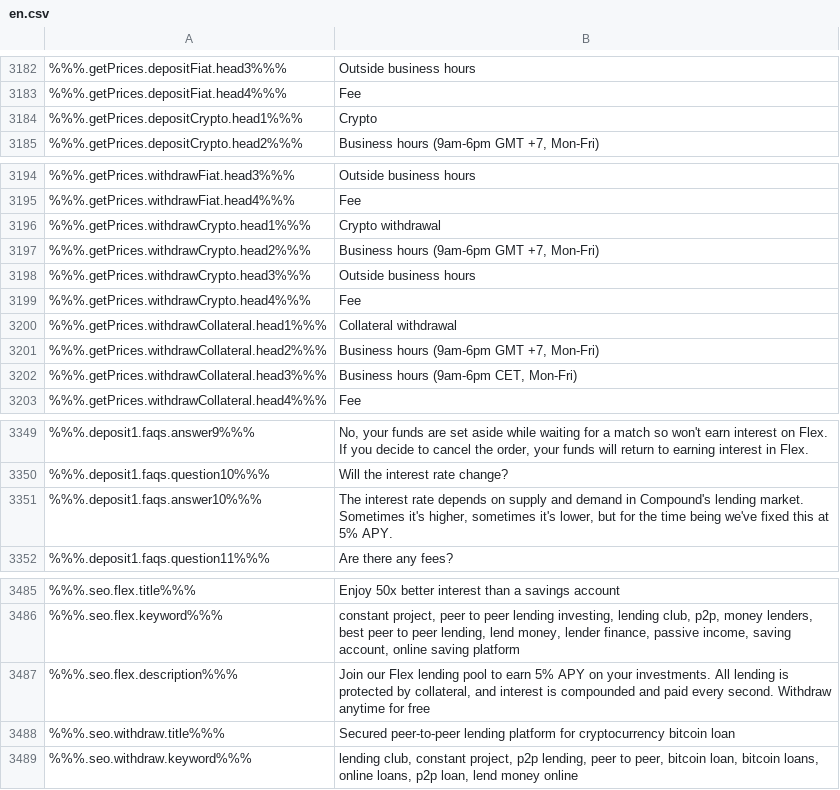
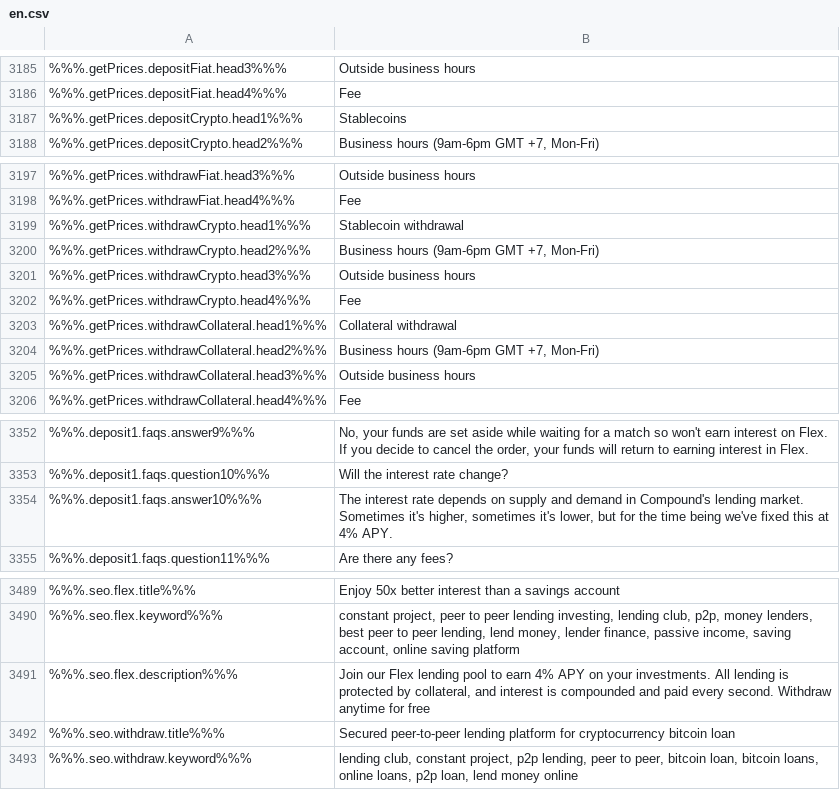
Before and after one commit to duyhtq/constant-web-i18n, a CSV file: store/en.csv, drawn as a sheet; only a part is shown, gaps mark what is left out; the diff covers the shown part only.

```diff
--- a/store/en.csv
+++ b/store/en.csv
@@ -4089,3 +4092,3 @@
 %%%.getPrices.depositFiat.head4%%%,"Fee"
-%%%.getPrices.depositCrypto.head1%%%,"Crypto"
+%%%.getPrices.depositCrypto.head1%%%,"Stablecoins"
 %%%.getPrices.depositCrypto.head2%%%,"Business hours (9am-6pm GMT +7, Mon-Fri)"
@@ -4101,3 +4104,3 @@
 %%%.getPrices.withdrawFiat.head4%%%,"Fee"
-%%%.getPrices.withdrawCrypto.head1%%%,"Crypto withdrawal"
+%%%.getPrices.withdrawCrypto.head1%%%,"Stablecoin withdrawal"
 %%%.getPrices.withdrawCrypto.head2%%%,"Business hours (9am-6pm GMT +7, Mon-Fri)"
@@ -4107,3 +4110,3 @@
 %%%.getPrices.withdrawCollateral.head2%%%,"Business hours (9am-6pm GMT +7, Mon-Fri)"
-%%%.getPrices.withdrawCollateral.head3%%%,"Business hours (9am-6pm CET, Mon-Fri)"
+%%%.getPrices.withdrawCollateral.head3%%%,"Outside business hours"
 %%%.getPrices.withdrawCollateral.head4%%%,"Fee"
@@ -4256,3 +4259,3 @@
 %%%.deposit1.faqs.question10%%%,"Will the interest rate change?"
-%%%.deposit1.faqs.answer10%%%,"The interest rate depends on supply and demand in Compound's lending market. Sometimes it's higher, sometimes it's lower, but for the time being we've fixed this at 5% APY."
+%%%.deposit1.faqs.answer10%%%,"The interest rate depends on supply and demand in Compound's lending market. Sometimes it's higher, sometimes it's lower, but for the time being we've fixed this at 4% APY."
 %%%.deposit1.faqs.question11%%%,"Are there any fees?"
@@ -4421,3 +4425,3 @@
 %%%.seo.flex.keyword%%%,"constant project, peer to peer lending investing, lending club, p2p, money lenders, best peer to peer lending, lend money, lender finance, passive income, saving account, online saving platform"
-%%%.seo.flex.description%%%,"Join our Flex lending pool to earn 5% APY on your investments. All lending is protected by collateral, and interest is compounded and paid every second. Withdraw anytime for free"
+%%%.seo.flex.description%%%,"Join our Flex lending pool to earn 4% APY on your investments. All lending is protected by collateral, and interest is compounded and paid every second. Withdraw anytime for free"
 %%%.seo.withdraw.title%%%,"Secured peer-to-peer lending platform for cryptocurrency bitcoin loan"
```
Also changed, not shown: 4 added rows and 14 edited cells elsewhere in this file, 6 other files.
